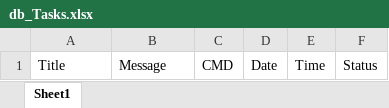
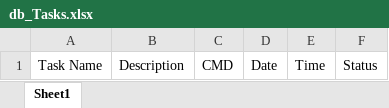
Before and after one commit to Alpha-Centauri-00/tasks, an Excel workbook: db_Tasks.xlsx, sheet Sheet1, drawn as a sheet; values as stored, in another font and other column widths than the file's, no borders; the diff names each change by its address in the sheet, - before the commit and + after, or states it on an @@ line.

Commit message:
Edite Description-Message

```diff
--- a/db_Tasks.xlsx (sheet Sheet1)
+++ b/db_Tasks.xlsx (sheet Sheet1)
-A1: Title
+A1: Task Name
-B1: Message
+B1: Description
```
Also changed, not shown: 1 other file.
